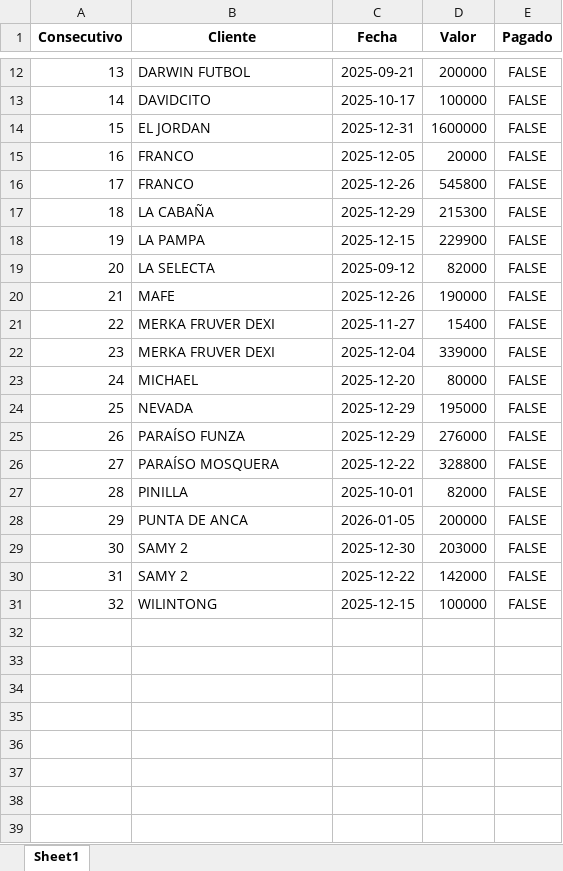
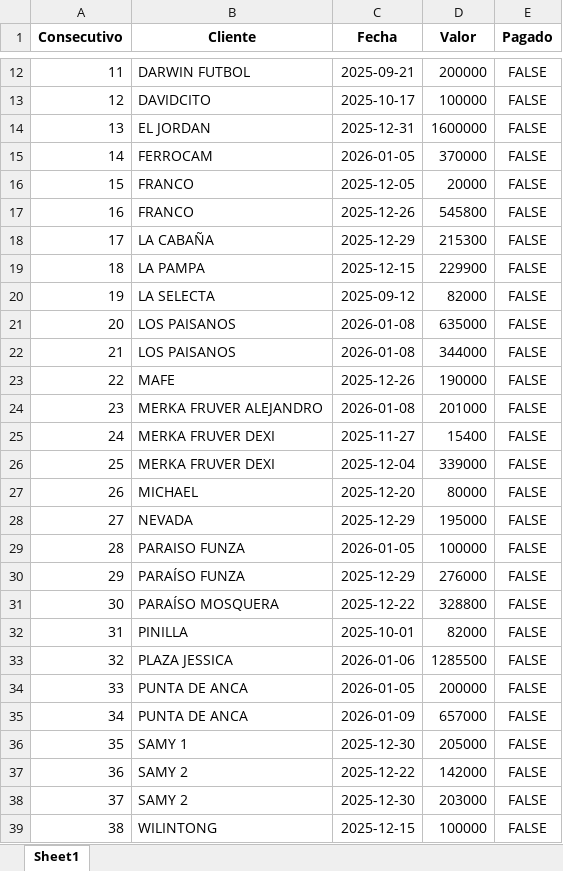
Before and after one commit to anggiemonteroariza-afk/App-Deudores-ED, an Excel workbook: DeudoresPrueba.xlsx, sheet Sheet1, drawn as a sheet; only a part is shown, gaps mark what is left out; values as stored, in another font and other column widths than the file's, no borders; the diff covers the shown part only; the diff names each change by its address in the sheet, - before the commit and + after, or states it on an @@ line.

Commit message:
Add files via upload

```diff
--- a/DeudoresPrueba.xlsx (sheet Sheet1)
+++ b/DeudoresPrueba.xlsx (sheet Sheet1)
@@ column A (Consecutivo) renumbered from row 2 down @@
+row 15: 14 | FERROCAM | 2026-01-05 | 370000 | FALSE
+row 21: 20 | LOS PAISANOS | 2026-01-08 | 635000 | FALSE
+row 22: 21 | LOS PAISANOS | 2026-01-08 | 344000 | FALSE
+row 24: 23 | MERKA FRUVER ALEJANDRO | 2026-01-08 | 201000 | FALSE
+row 29: 28 | PARAISO FUNZA | 2026-01-05 | 100000 | FALSE
+row 33: 32 | PLAZA JESSICA | 2026-01-06 | 1285500 | FALSE
+row 35: 34 | PUNTA DE ANCA | 2026-01-09 | 657000 | FALSE
+row 36: 35 | SAMY 1 | 2025-12-30 | 205000 | FALSE
@@ row 30 moved to row 37: 36 @@
```
Also changed, not shown: 3 added rows, 3 removed rows and 4 edited cells elsewhere in this sheet.
